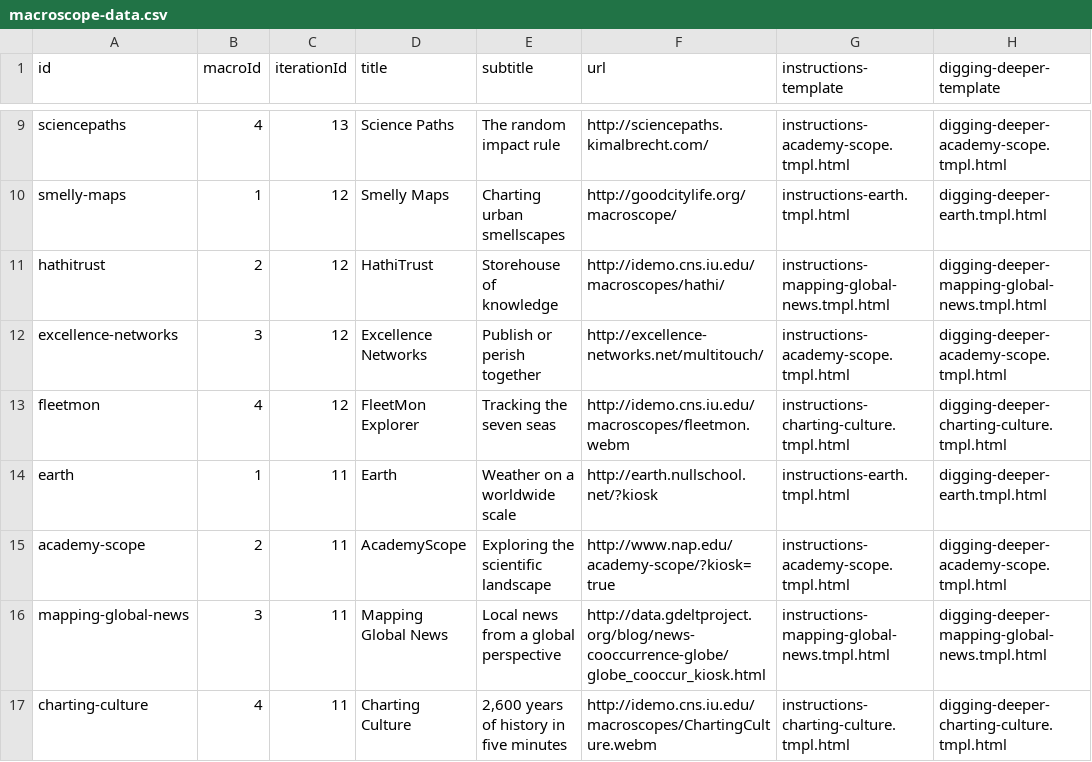
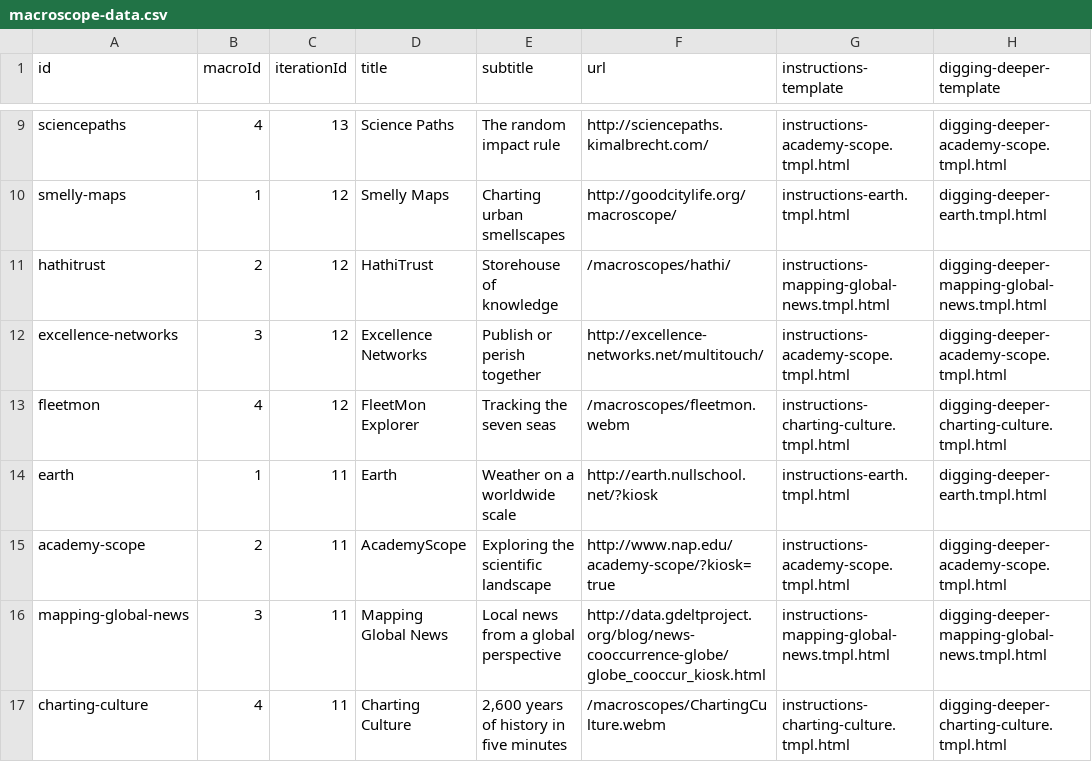
Before and after one commit to cns-iu/macroscope-kiosk, a CSV file: src/assets/macroscope-data.csv, drawn as a sheet; only a part is shown, gaps mark what is left out; the diff names each change by its address in the sheet, - before the commit and + after, or states it on an @@ line.

```diff
--- a/src/assets/macroscope-data.csv
+++ b/src/assets/macroscope-data.csv
-F11 (url): http://idemo.cns.iu.edu/macroscopes/hathi/
+F11 (url): /macroscopes/hathi/
-F13 (url): http://idemo.cns.iu.edu/macroscopes/fleetmon.webm
+F13 (url): /macroscopes/fleetmon.webm
-F17 (url): http://idemo.cns.iu.edu/macroscopes/ChartingCulture.webm
+F17 (url): /macroscopes/ChartingCulture.webm
```
Also changed, not shown: 1 other file.
